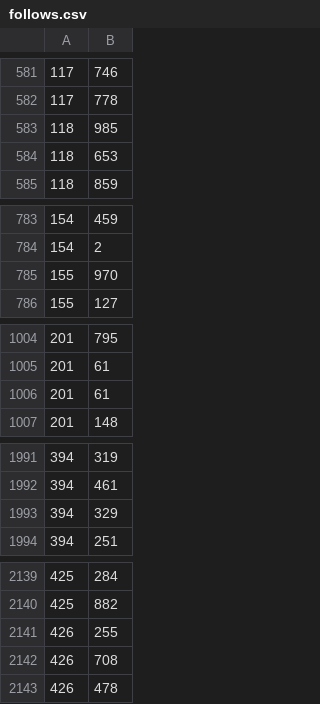
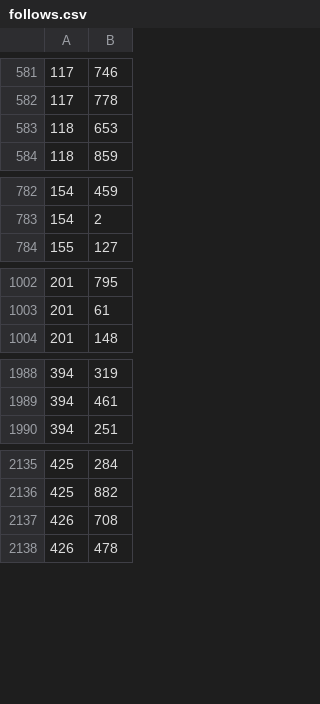
Before and after one commit to cosi105oldarchitecture/NanoTwitter, a CSV file: db/seed_files/follows.csv, drawn as a sheet; only a part is shown, gaps mark what is left out; the diff covers the shown part only; the diff names each change by its address in the sheet, - before the commit and + after, or states it on an @@ line.

Commit message:
Add seed db dumping and loading

```diff
--- a/db/seed_files/follows.csv
+++ b/db/seed_files/follows.csv
-row 583: 118 | 985
-row 785: 155 | 970
-row 1006: 201 | 61
-row 1993: 394 | 329
-row 2141: 426 | 255
```
Also changed, not shown: 9 removed rows elsewhere in this file, 8 other files.
